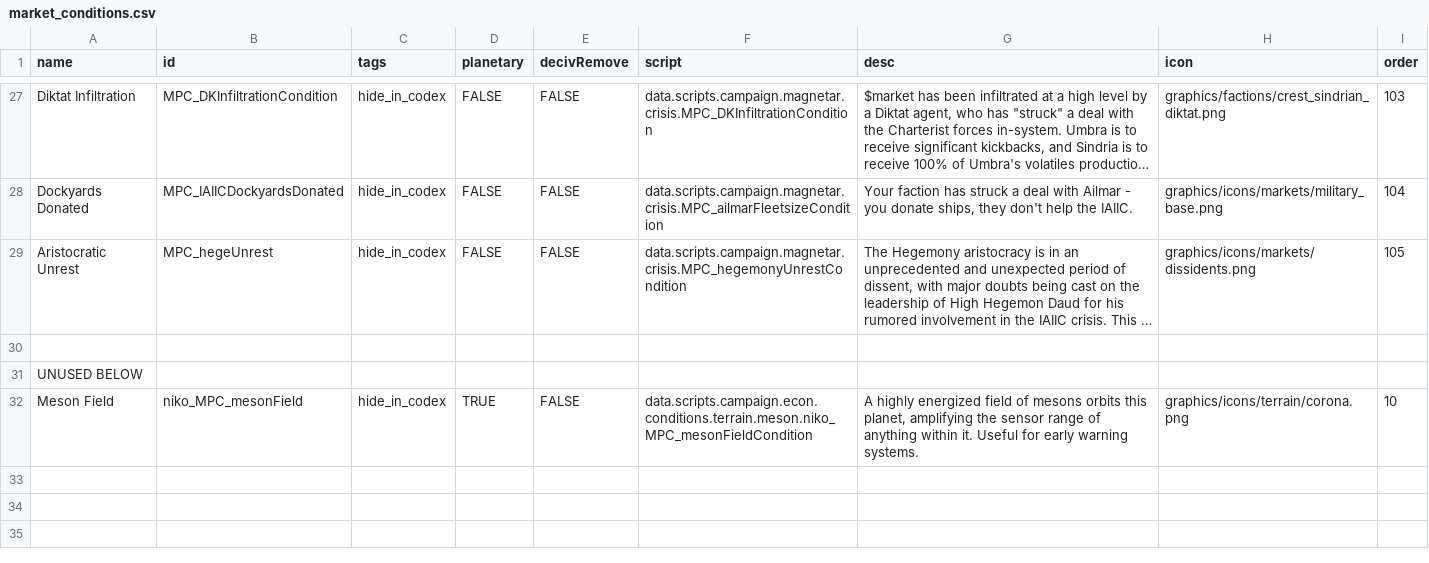
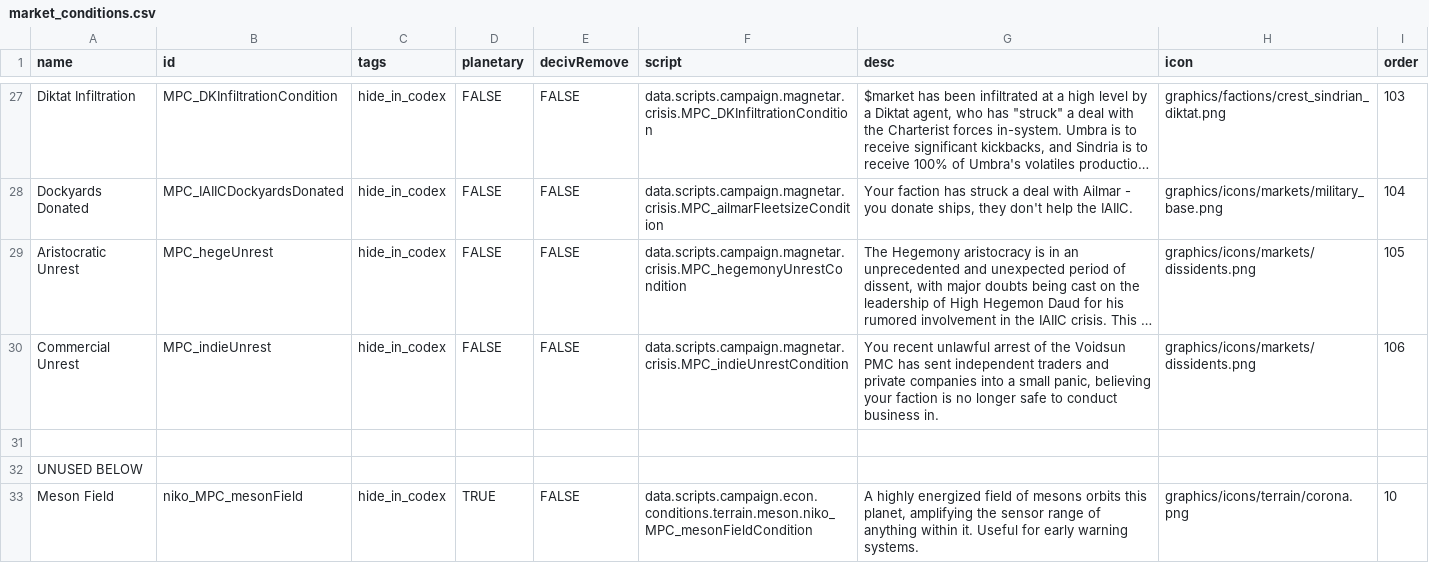
Before and after one commit to nikothedude/MorePlanetaryConditions, a CSV file: data/campaign/market_conditions.csv, drawn as a sheet; only a part is shown, gaps mark what is left out; long unchanged cells end in …; the diff names each change by its address in the sheet, - before the commit and + after, or states it on an @@ line.

```diff
--- a/data/campaign/market_conditions.csv
+++ b/data/campaign/market_conditions.csv
+row 30: Commercial Unrest | MPC_indieUnrest | hide_in_codex | FALSE | FALSE | data.scripts.campaign.magnetar.crisis.MPC_indieUnrestCondition | You recent unlawful arrest of the Voidsun PMC has sent independent traders and private companies into a small panic, believing your faction is no longer safe to conduct business in. | graphics/icons/markets/dissidents.png | 106
```
Also changed, not shown: data/campaign/procgen/condition_gen_data.csv, data/strings/descriptions.csv, 22 other files.
